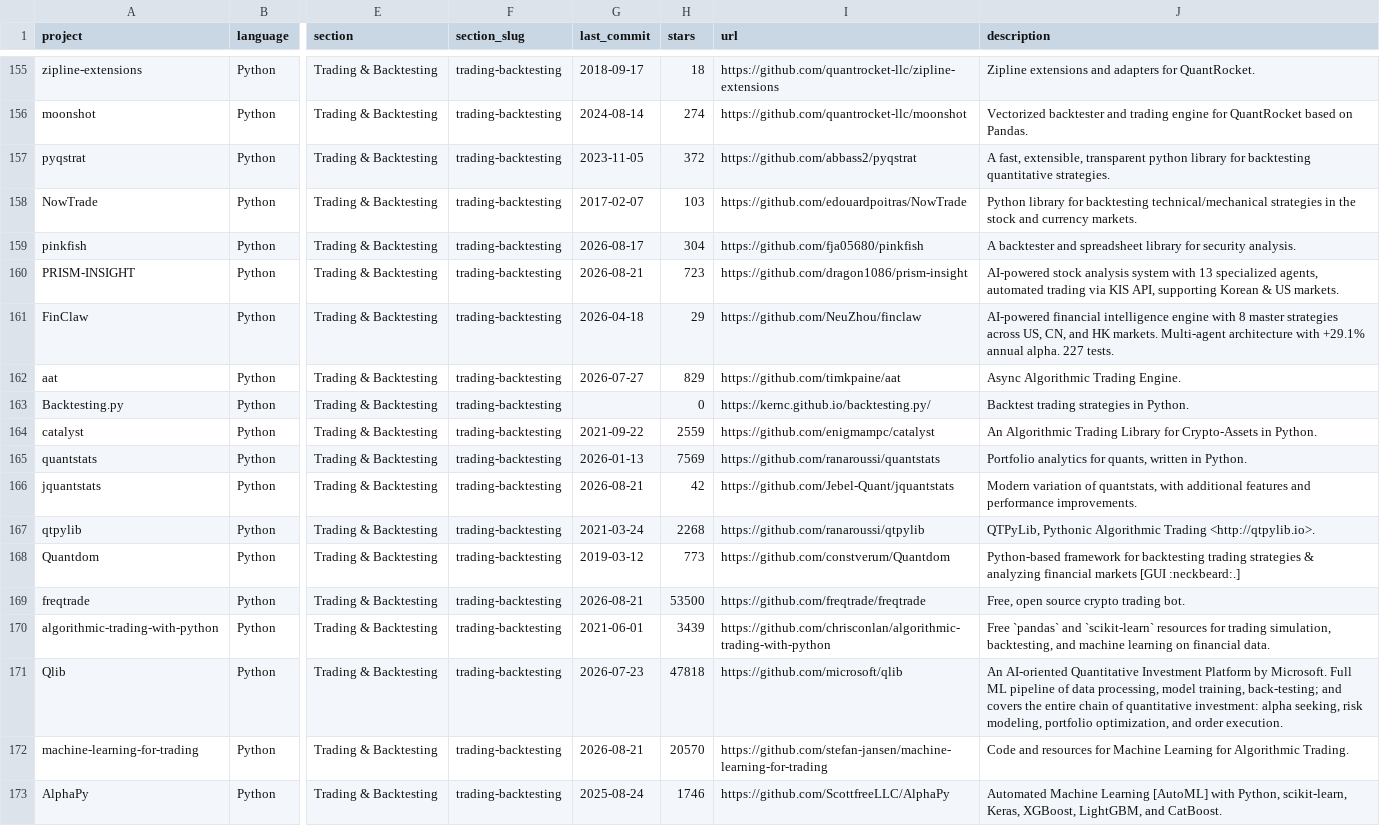
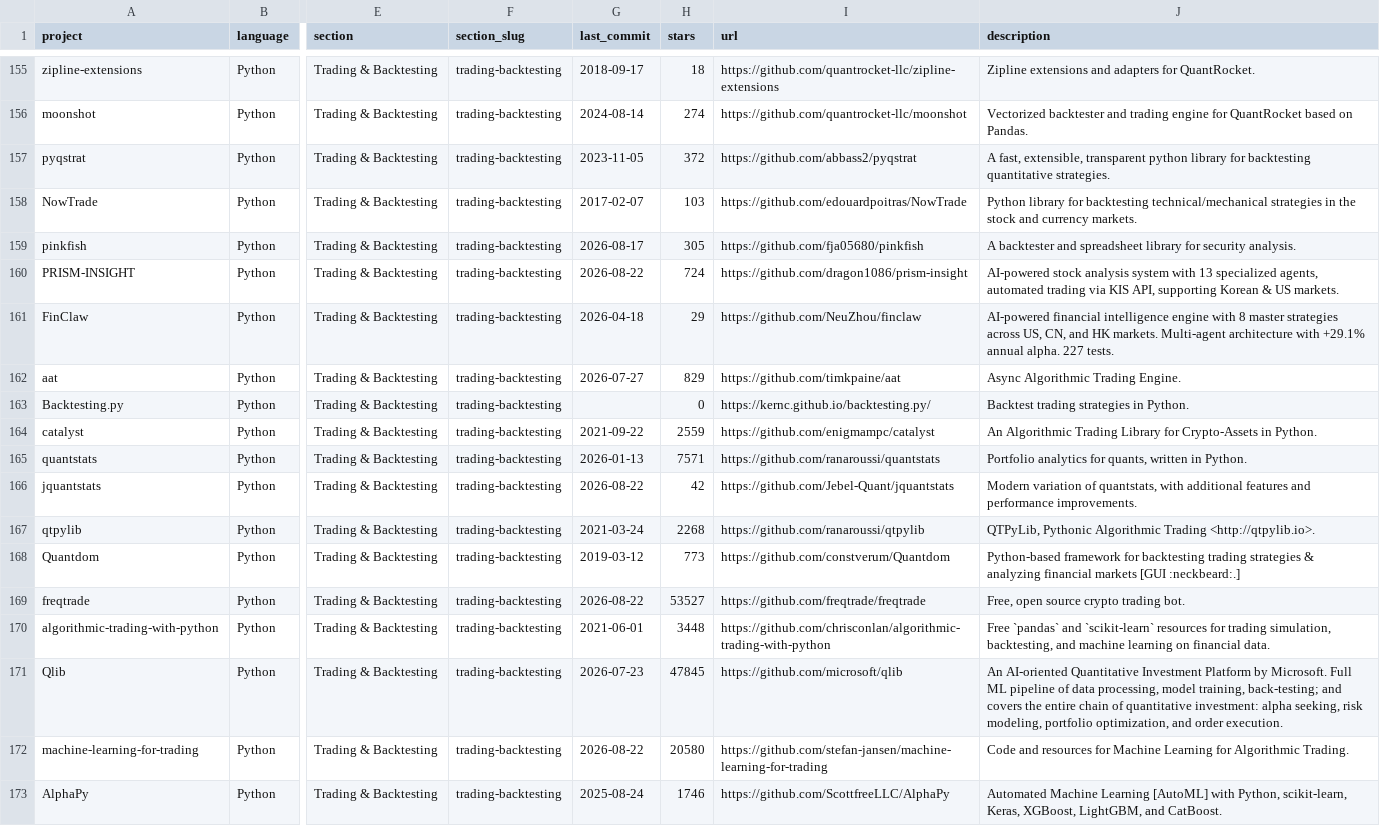
Before and after one commit to 18773262/awesome-quant, a CSV file: projects.csv, drawn as a sheet; only a part is shown, gaps mark what is left out; the diff covers the shown part only; the diff names each change by its address in the sheet, - before the commit and + after, or states it on an @@ line.

```diff
--- a/projects.csv
+++ b/projects.csv
-H159 (stars): 304
+H159 (stars): 305
-G160 (last_commit): 2026-08-21
+G160 (last_commit): 2026-08-22
-H160 (stars): 723
+H160 (stars): 724
-H165 (stars): 7569
+H165 (stars): 7571
-G166 (last_commit): 2026-08-21
+G166 (last_commit): 2026-08-22
-G169 (last_commit): 2026-08-21
+G169 (last_commit): 2026-08-22
-H169 (stars): 53500
+H169 (stars): 53527
-H170 (stars): 3439
+H170 (stars): 3448
-H171 (stars): 47818
+H171 (stars): 47845
-G172 (last_commit): 2026-08-21
+G172 (last_commit): 2026-08-22
-H172 (stars): 20570
+H172 (stars): 20580
```
Also changed, not shown: 117 edited cells elsewhere in this file, 1 other file.
